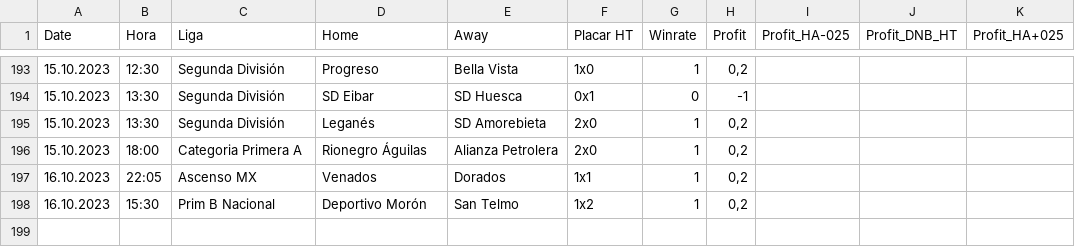
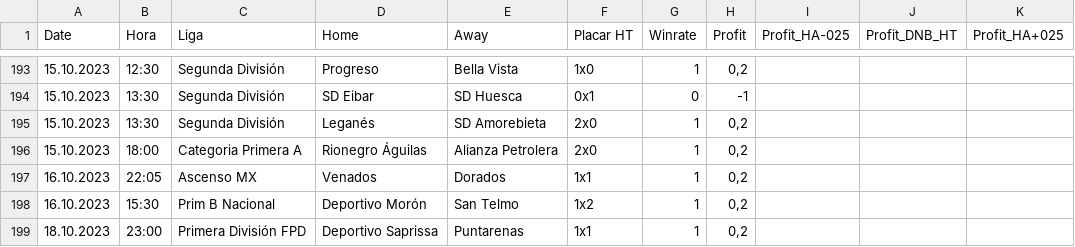
Before and after one commit to scooby75/bdfootball, a CSV file: tips_lay_zebra_ht_geral.csv, drawn as a sheet; only a part is shown, gaps mark what is left out; the diff names each change by its address in the sheet, - before the commit and + after, or states it on an @@ line.

```diff
--- a/tips_lay_zebra_ht_geral.csv
+++ b/tips_lay_zebra_ht_geral.csv
+row 199: 18.10.2023 | 23:00 | Primera División FPD | Deportivo Saprissa | Puntarenas | 1x1 | 1 | 0,2
```
Also changed, not shown: Apostas_HA.csv, Jogos_do_Dia_FS.csv, 6 other files.
